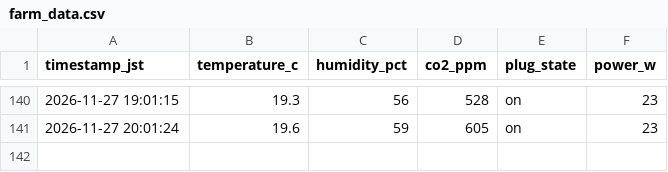
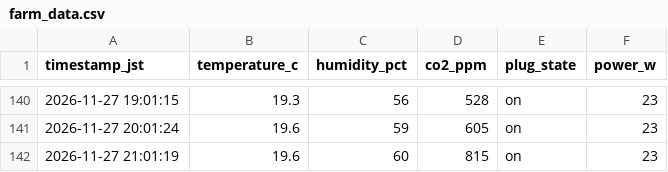
Before and after one commit to mdk880812/lettuce-lab, a CSV file: farm_data.csv, drawn as a sheet; only a part is shown, gaps mark what is left out.

```diff
--- a/farm_data.csv
+++ b/farm_data.csv
@@ -141 +141,2 @@ timestamp_jst,temperature_c,humidity_pct,co2_ppm,plug_state,power_w
 2026-11-27 20:01:24,19.6,59,605,on,23
+2026-11-27 21:01:19,19.6,60,815,on,23
```
